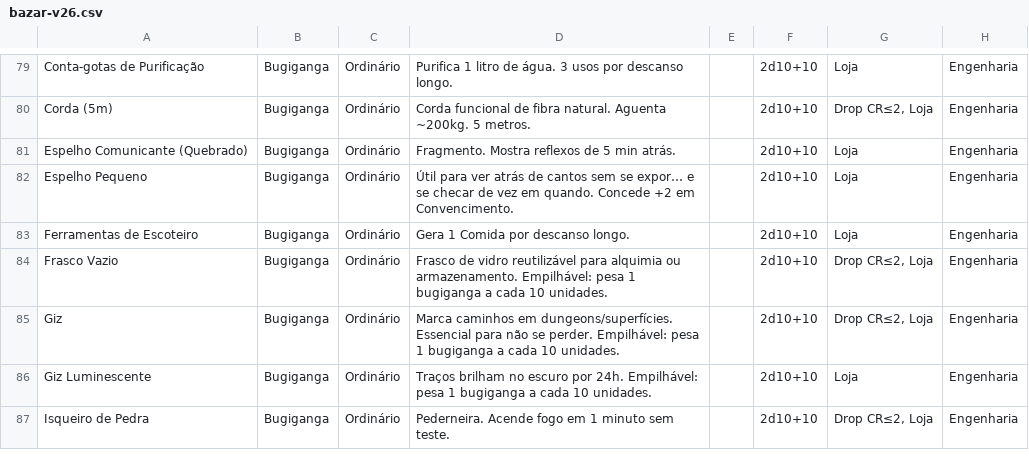
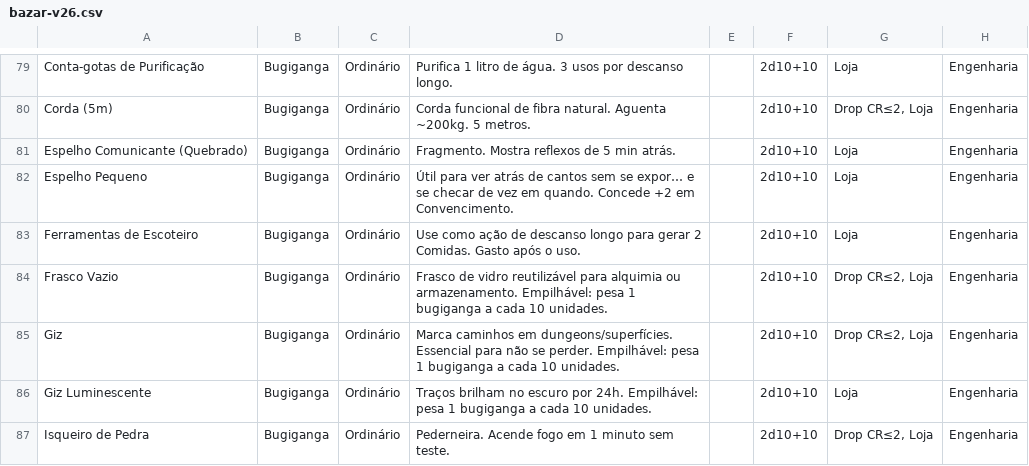
Before and after one commit to vitralxx/Khalkaria_Html, a CSV file: .claude/skills/khalkaria-balance/references/bazar-v26.csv, drawn as a sheet; only a part is shown, gaps mark what is left out; the diff covers the shown part only; the diff names each change by its address in the sheet, - before the commit and + after, or states it on an @@ line.

```diff
--- a/.claude/skills/khalkaria-balance/references/bazar-v26.csv
+++ b/.claude/skills/khalkaria-balance/references/bazar-v26.csv
-D83: Gera 1 Comida por descanso longo.
+D83: Use como ação de descanso longo para gerar 2 Comidas. Gasto após o uso.
```
Also changed, not shown: 6 added rows and 7 edited cells elsewhere in this file, 1 other file.
